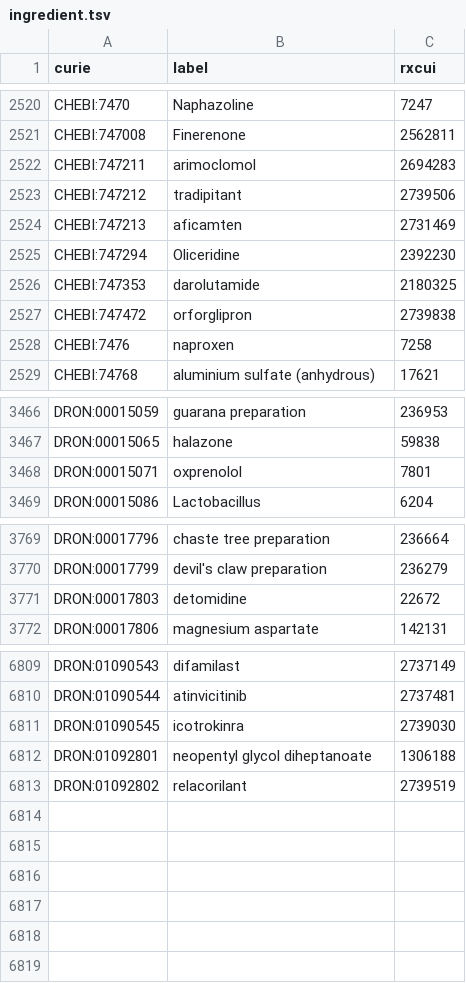
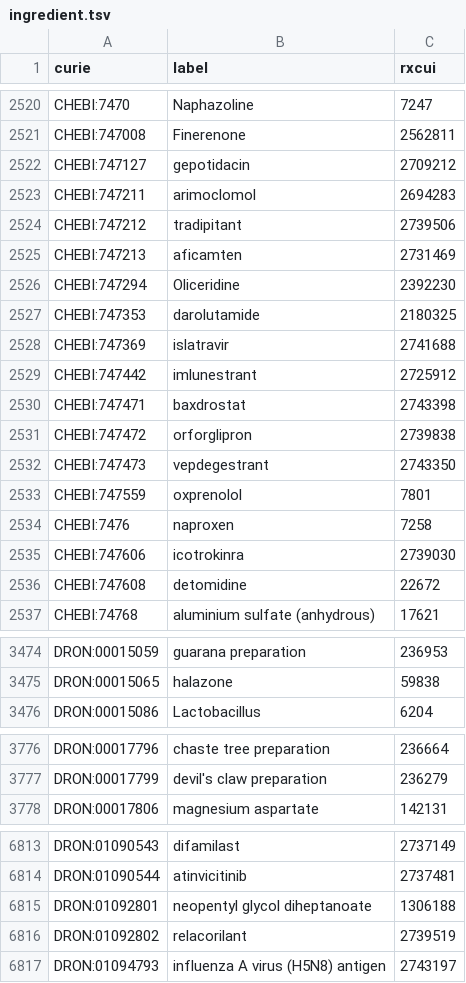
Before and after one commit to mcwdsi/dron, a TSV file: src/templates/ingredient.tsv, drawn as a sheet; only a part is shown, gaps mark what is left out; removed rows and columns are numbered as before the commit, all else as after; the diff covers the shown part only; the diff names each change by its address in the sheet, - before the commit and + after, or states it on an @@ line.

```diff
--- a/src/templates/ingredient.tsv
+++ b/src/templates/ingredient.tsv
+row 2522: CHEBI:747127 | gepotidacin | 2709212
+row 2528: CHEBI:747369 | islatravir | 2741688
+row 2529: CHEBI:747442 | imlunestrant | 2725912
+row 2530: CHEBI:747471 | baxdrostat | 2743398
+row 2532: CHEBI:747473 | vepdegestrant | 2743350
+row 2533: CHEBI:747559 | oxprenolol | 7801
+row 2535: CHEBI:747606 | icotrokinra | 2739030
+row 2536: CHEBI:747608 | detomidine | 22672
-row 3468: DRON:00015071 | oxprenolol | 7801
-row 3771: DRON:00017803 | detomidine | 22672
-row 6811: DRON:01090545 | icotrokinra | 2739030
+row 6817: DRON:01094793 | influenza A virus (H5N8) antigen | 2743197
```
Also changed, not shown: 2 removed rows elsewhere in this file, src/templates/clinical_drug_form_ingredient.tsv, src/templates/ingredient_disposition.tsv, 9 other files.
